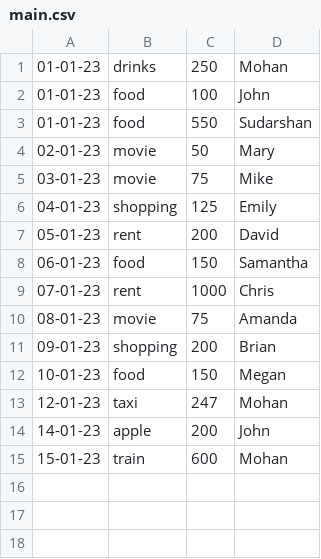
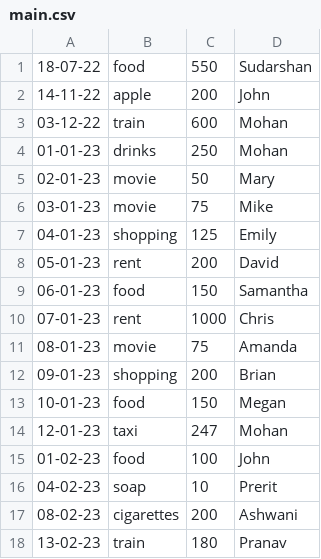
Before and after one commit to preritpaliwal/OS_Lab, a CSV file: asgn1/shell_scripts/Q8/main.csv, drawn as a sheet; removed rows and columns are numbered as before the commit, all else as after; the diff names each change by its address in the sheet, - before the commit and + after, or states it on an @@ line.

```diff
--- a/asgn1/shell_scripts/Q8/main.csv
+++ b/asgn1/shell_scripts/Q8/main.csv
+row 1: 18-07-22 | food | 550 | Sudarshan
+row 2: 14-11-22 | apple | 200 | John
+row 3: 03-12-22 | train | 600 | Mohan
-row 2: 01-01-23 | food | 100 | John
-row 3: 01-01-23 | food | 550 | Sudarshan
-row 14: 14-01-23 | apple | 200 | John
-row 15: 15-01-23 | train | 600 | Mohan
+row 15: 01-02-23 | food | 100 | John
+row 16: 04-02-23 | soap | 10 | Prerit
+row 17: 08-02-23 | cigarettes | 200 | Ashwani
+row 18: 13-02-23 | train | 180 | Pranav
```
Also changed, not shown: 1 other file.
